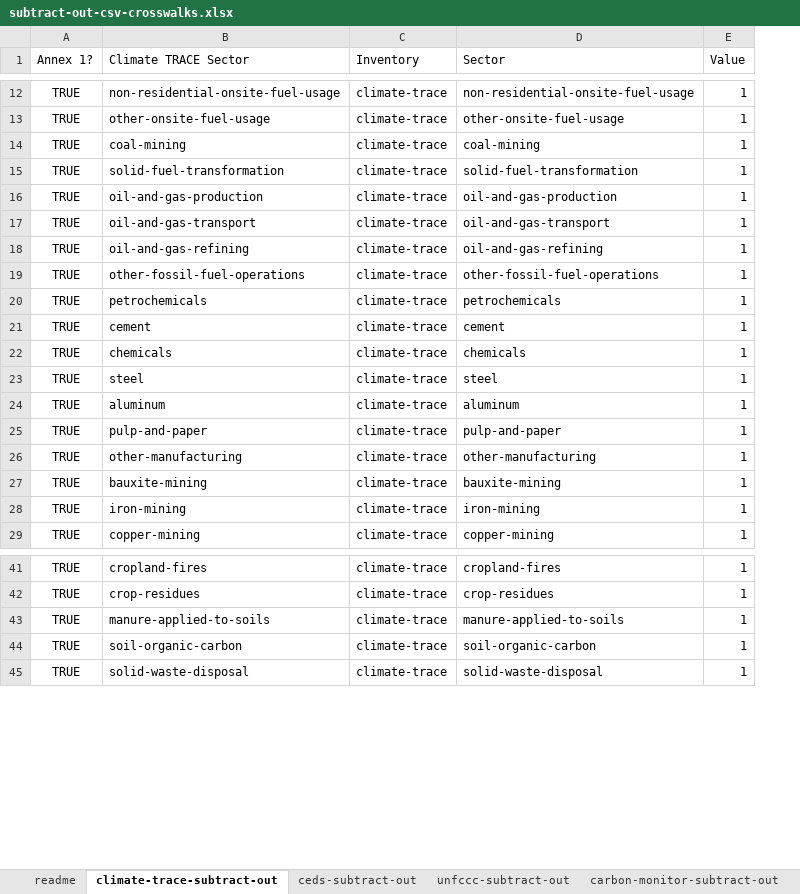
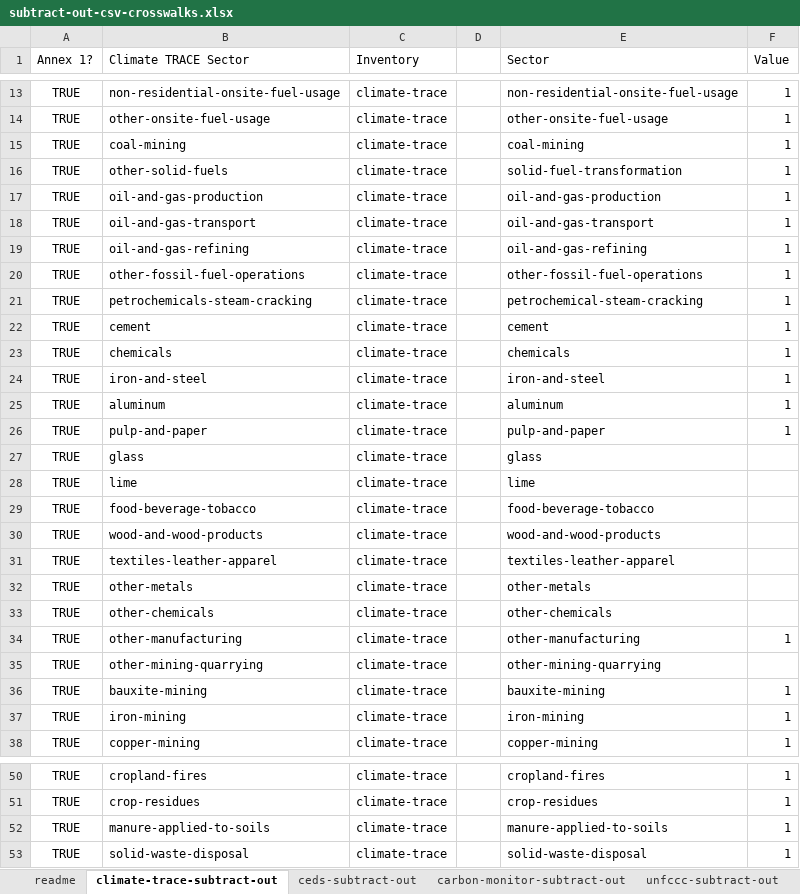
Before and after one commit to climatetracecoalition/climate-trace-tools, an Excel workbook: climate_trace_tools/compare/subtract_out/files/subtract-out-csv-crosswalks.xlsx, sheet climate-trace-subtract-out, drawn as a sheet; only a part is shown, gaps mark what is left out; values as stored, in another font and other column widths than the file's, no borders; charts and pictures not drawn; removed rows and columns are numbered as before the commit, all else as after; the diff covers the shown part only; the diff names each change by its address in the sheet, - before the commit and + after, or states it on an @@ line.

Commit message:
created aggregate up and subtract out jsons based on updated crosswalk xlsx

```diff
--- a/climate_trace_tools/compare/subtract_out/files/subtract-out-csv-crosswalks.xlsx (sheet climate-trace-subtract-out)
+++ b/climate_trace_tools/compare/subtract_out/files/subtract-out-csv-crosswalks.xlsx (sheet climate-trace-subtract-out)
@@ sheet tab order changed: readme | climate-trace-subtract-out | ceds-subtract-out | carbon-monitor-subtract-out | unfccc-subtract-out @@
+column D, empty
-B16 (Climate TRACE Sector): solid-fuel-transformation
+B16 (Climate TRACE Sector): other-solid-fuels
-B21 (Climate TRACE Sector): petrochemicals
+B21 (Climate TRACE Sector): petrochemicals-steam-cracking
-E21 (Sector): petrochemicals
+E21 (Sector): petrochemical-steam-cracking
-B24 (Climate TRACE Sector): steel
+B24 (Climate TRACE Sector): iron-and-steel
-E24 (Sector): steel
+E24 (Sector): iron-and-steel
+row 27: TRUE | glass | climate-trace |  | glass
+row 28: TRUE | lime | climate-trace |  | lime
+row 29: TRUE | food-beverage-tobacco | climate-trace |  | food-beverage-tobacco
+row 30: TRUE | wood-and-wood-products | climate-trace |  | wood-and-wood-products
+row 31: TRUE | textiles-leather-apparel | climate-trace |  | textiles-leather-apparel
+row 32: TRUE | other-metals | climate-trace |  | other-metals
+row 33: TRUE | other-chemicals | climate-trace |  | other-chemicals
+row 35: TRUE | other-mining-quarrying | climate-trace |  | other-mining-quarrying
-row 44: TRUE | soil-organic-carbon | climate-trace | soil-organic-carbon | 1
```
Also changed, not shown: 1 added row, 2 removed rows and 7 edited cells elsewhere in this sheet, sheet edgar-subtract-out, sheet ceds-subtract-out, sheet unfccc-subtract-out, sheet faostat-subtract-out, sheet cait-subtract-out, formulas that keep their value, 10 other files.
